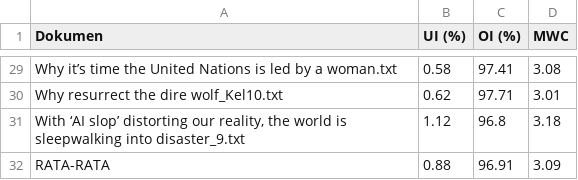
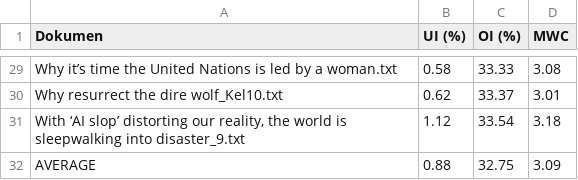
Before and after one commit to rulirhs/Stemming, a CSV file: results/analysis_english.csv, drawn as a sheet; only a part is shown, gaps mark what is left out; the diff covers the shown part only; the diff names each change by its address in the sheet, - before the commit and + after, or states it on an @@ line.

```diff
--- a/results/analysis_english.csv
+++ b/results/analysis_english.csv
-C29 (OI (%)): 97.41
+C29 (OI (%)): 33.33
-C30 (OI (%)): 97.71
+C30 (OI (%)): 33.37
-C31 (OI (%)): 96.8
+C31 (OI (%)): 33.54
-A32 (Dokumen): RATA-RATA
+A32 (Dokumen): AVERAGE
-C32 (OI (%)): 96.91
+C32 (OI (%)): 32.75
```
Also changed, not shown: 27 edited cells elsewhere in this file, results/analysis_indonesian.csv, 4 other files.
